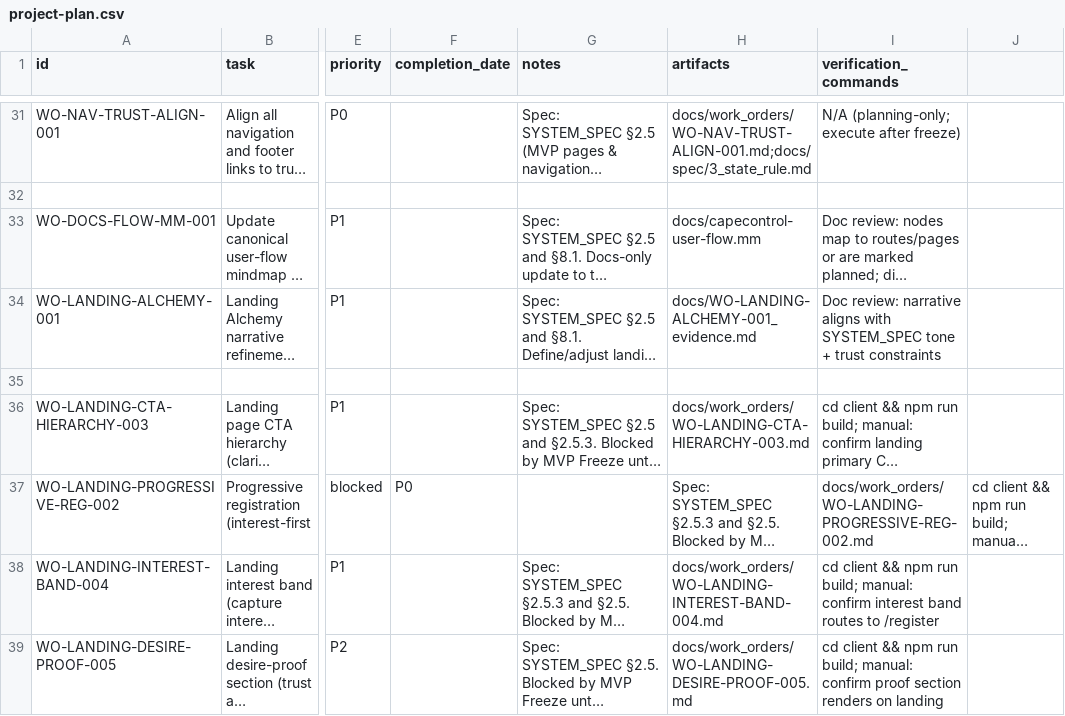
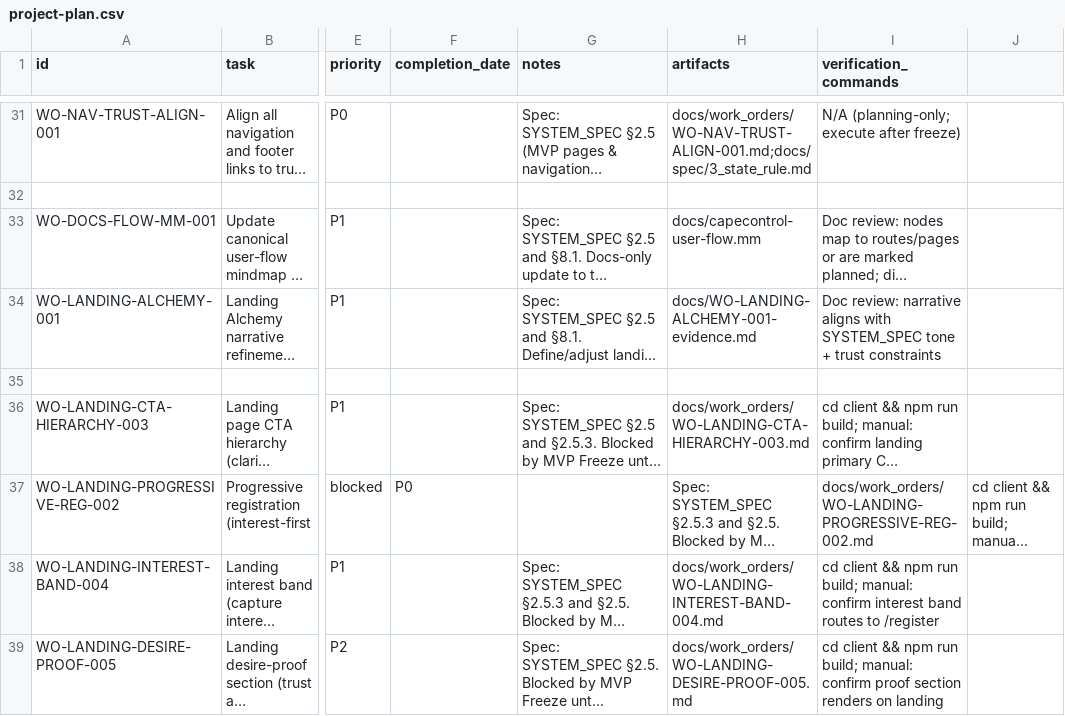
Before and after one commit to robert1948/autorisen, a CSV file: docs/project-plan.csv, drawn as a sheet; only a part is shown, gaps mark what is left out; long unchanged cells end in …; the diff names each change by its address in the sheet, - before the commit and + after, or states it on an @@ line.

Commit message:
plan(wo): restore alchemy evidence pointer and harden audit regex

```diff
--- a/docs/project-plan.csv
+++ b/docs/project-plan.csv
-H34 (artifacts): docs/WO-LANDING-ALCHEMY-001_evidence.md
+H34 (artifacts): docs/WO-LANDING-ALCHEMY-001-evidence.md
```
